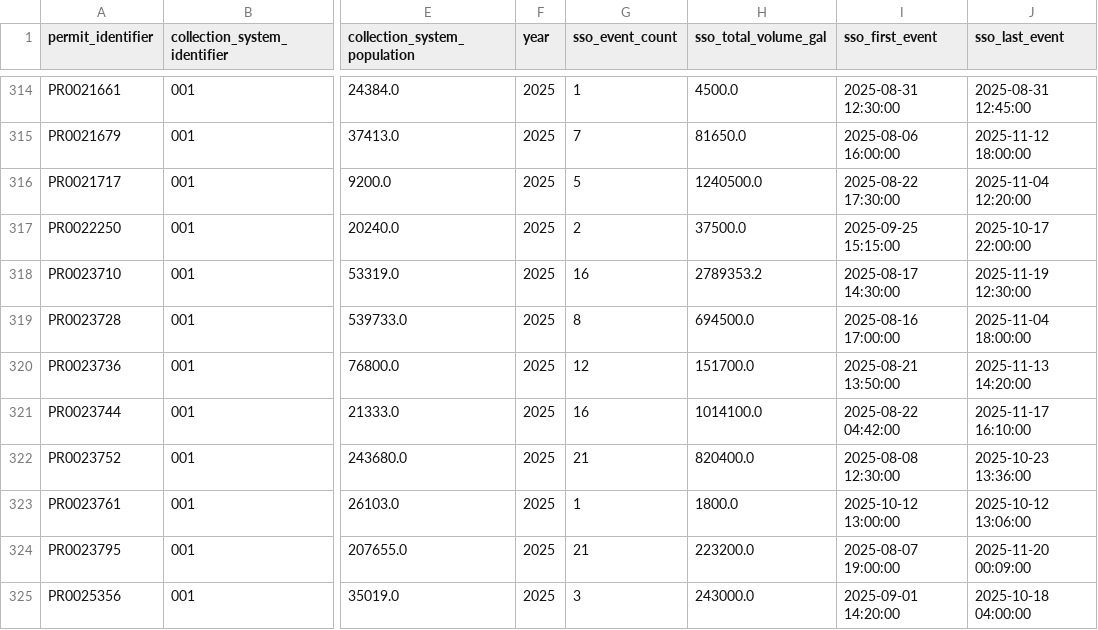
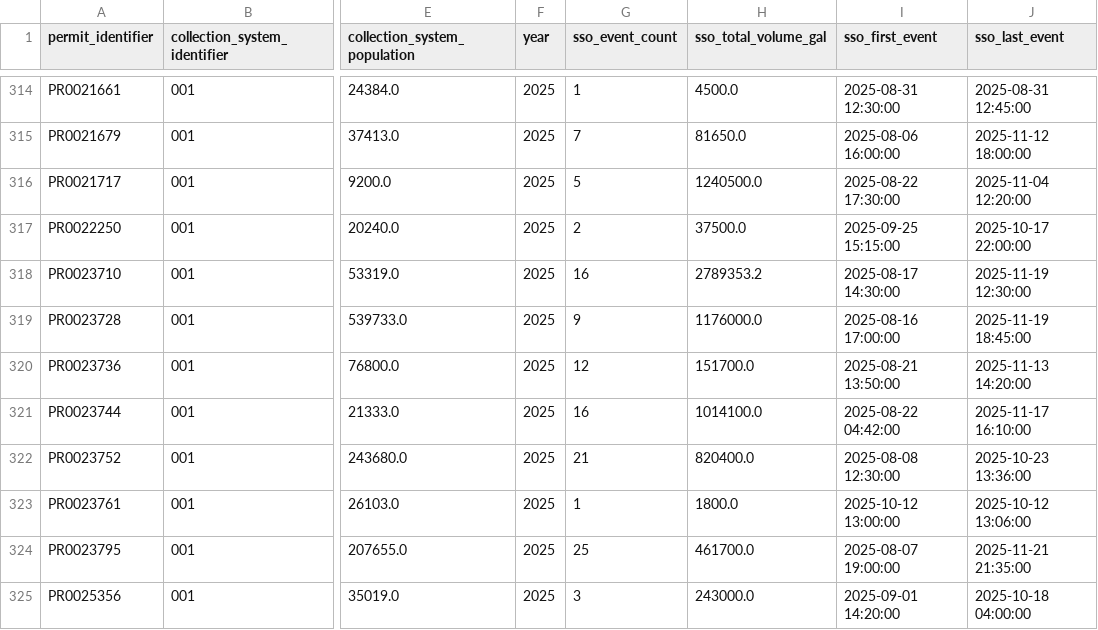
Before and after one commit to camwcolby/sso-project, a CSV file: public_data/sso_summary_by_permit_year.csv, drawn as a sheet; only a part is shown, gaps mark what is left out; the diff covers the shown part only; the diff names each change by its address in the sheet, - before the commit and + after, or states it on an @@ line.

```diff
--- a/public_data/sso_summary_by_permit_year.csv
+++ b/public_data/sso_summary_by_permit_year.csv
-G319 (sso_event_count): 8
+G319 (sso_event_count): 9
-H319 (sso_total_volume_gal): 694500.0
+H319 (sso_total_volume_gal): 1176000.0
-J319 (sso_last_event): 2025-11-04 18:00:00
+J319 (sso_last_event): 2025-11-19 18:45:00
-G324 (sso_event_count): 21
+G324 (sso_event_count): 25
-H324 (sso_total_volume_gal): 223200.0
+H324 (sso_total_volume_gal): 461700.0
-J324 (sso_last_event): 2025-11-20 00:09:00
+J324 (sso_last_event): 2025-11-21 21:35:00
```
Also changed, not shown: 42 edited cells elsewhere in this file, 1 other file.
